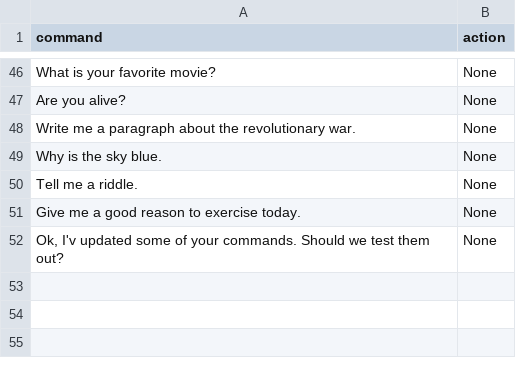
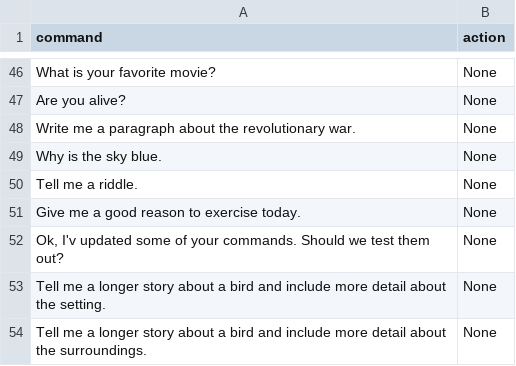
Before and after one commit to gperdrizet/bartleby, a CSV file: system-agent-testing/human_NL_commands.1.csv, drawn as a sheet; only a part is shown, gaps mark what is left out; the diff names each change by its address in the sheet, - before the commit and + after, or states it on an @@ line.

```diff
--- a/system-agent-testing/human_NL_commands.1.csv
+++ b/system-agent-testing/human_NL_commands.1.csv
+row 53: Tell me a longer story about a bird and include more detail about the setting. | None
+row 54: Tell me a longer story about a bird and include more detail about the surroundings. | None
```
Also changed, not shown: system-agent-testing/NL_commands_dataset.1.csv, system-agent-testing/NL_commands_dataset.complete.csv, 3 other files.
